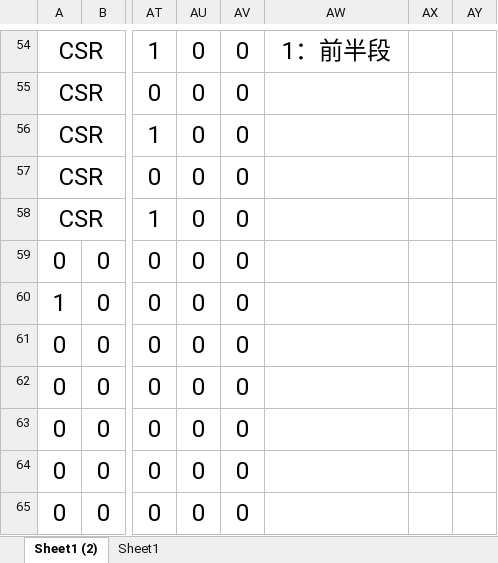
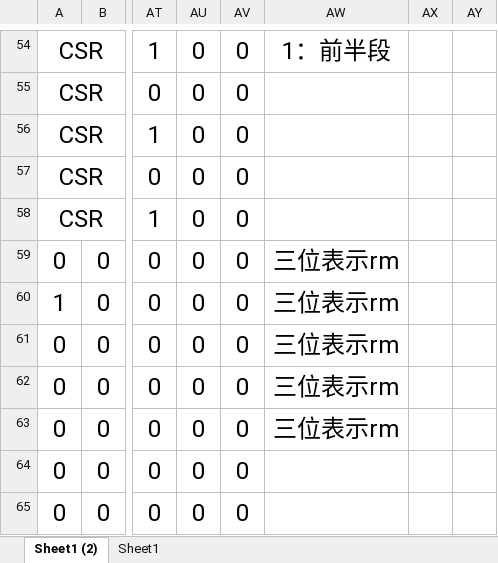
Before and after one commit to ChenXL97/RiscV-Pipeline-BranchPrediction-DynamicScheduling-CPU, an Excel workbook: 指令集与编码方案/V3.0 分器件可扩展编码分案.xlsx, sheet Sheet1 (2), drawn as a sheet; only a part is shown, gaps mark what is left out; values as stored, in another font and other column widths than the file's, no borders; the diff names each change by its address in the sheet, - before the commit and + after, or states it on an @@ line.

```diff
--- a/指令集与编码方案/V3.0 分器件可扩展编码分案.xlsx (sheet Sheet1 (2))
+++ b/指令集与编码方案/V3.0 分器件可扩展编码分案.xlsx (sheet Sheet1 (2))
-AW59:AW63: (empty)
+AW59:AW63: 三位表示rm
```
Also changed, not shown: 测试/指令实例.xlsx.
